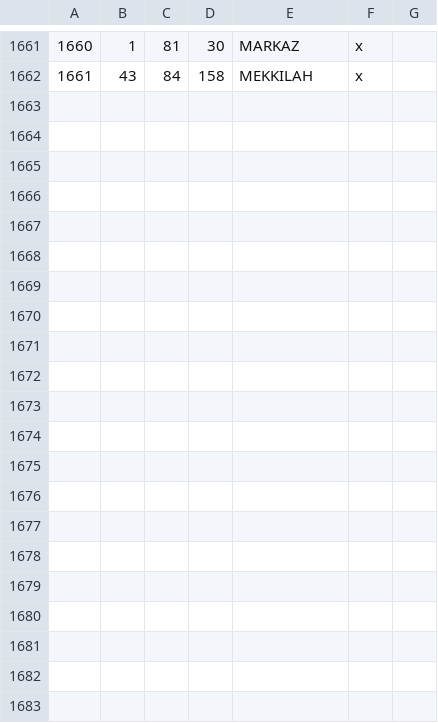
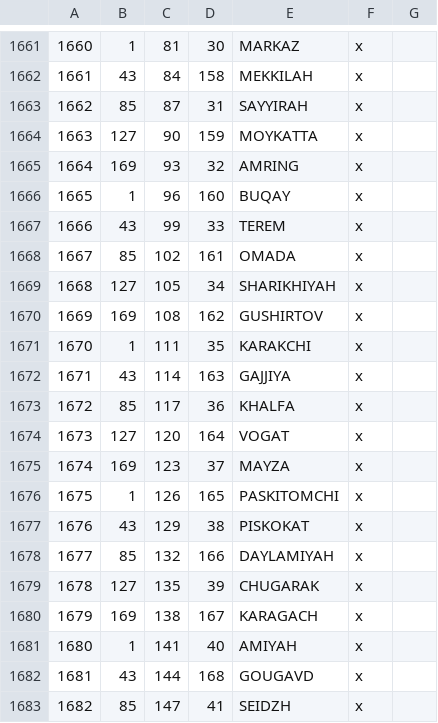
Before and after one commit to WackySlackyIV/Fodlan-CK3, a CSV file: map_data/definition.csv, drawn as a sheet; only a part is shown, gaps mark what is left out.

```diff
--- a/map_data/definition.csv
+++ b/map_data/definition.csv
@@ -1662 +1662,22 @@
 1661;43;84;158;MEKKILAH;x;
+1662;85;87;31;SAYYIRAH;x;
+1663;127;90;159;MOYKATTA;x;
+1664;169;93;32;AMRING;x;
+1665;1;96;160;BUQAY;x;
+1666;43;99;33;TEREM;x;
+1667;85;102;161;OMADA;x;
+1668;127;105;34;SHARIKHIYAH;x;
+1669;169;108;162;GUSHIRTOV;x;
+1670;1;111;35;KARAKCHI;x;
+1671;43;114;163;GAJJIYA;x;
+1672;85;117;36;KHALFA;x;
+1673;127;120;164;VOGAT;x;
+1674;169;123;37;MAYZA;x;
+1675;1;126;165;PASKITOMCHI;x;
+1676;43;129;38;PISKOKAT;x;
+1677;85;132;166;DAYLAMIYAH;x;
+1678;127;135;39;CHUGARAK;x;
+1679;169;138;167;KARAGACH;x;
+1680;1;141;40;AMIYAH;x;
+1681;43;144;168;GOUGAVD;x;
+1682;85;147;41;SEIDZH;x;
```
Also changed, not shown: 7 other files.
